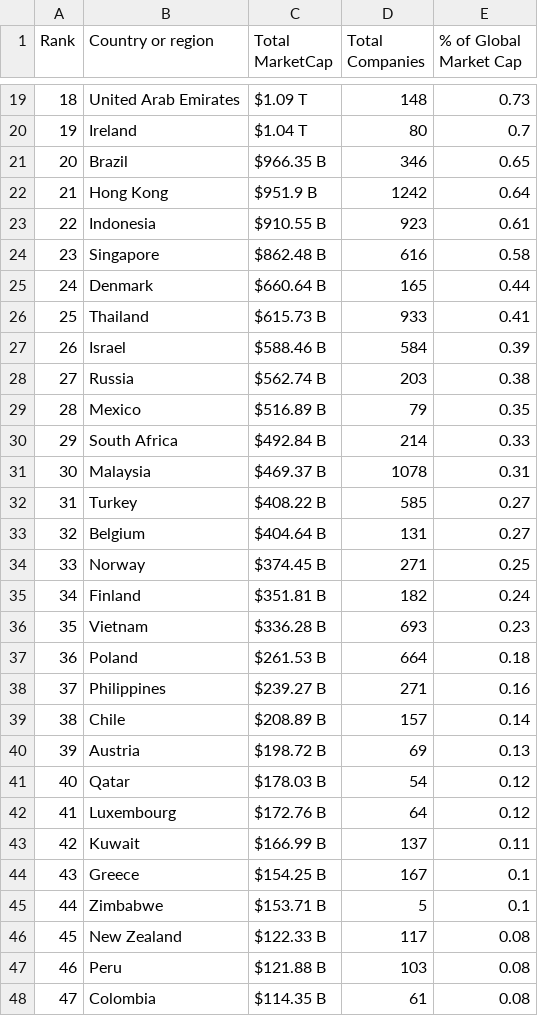
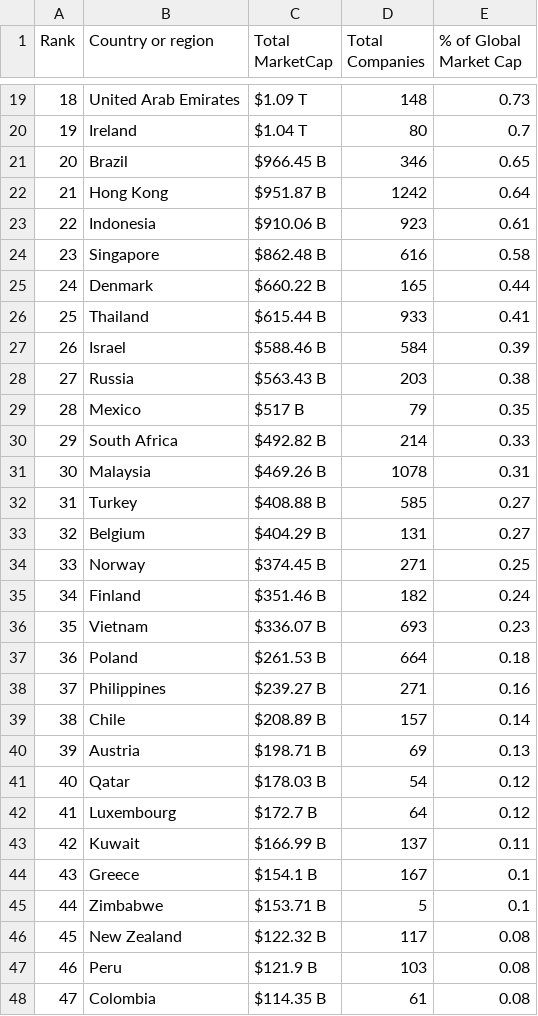
Before and after one commit to ayeeff/marketcap, a CSV file: data/countries_marketcap.csv, drawn as a sheet; only a part is shown, gaps mark what is left out; the diff covers the shown part only.

```diff
--- a/data/countries_marketcap.csv
+++ b/data/countries_marketcap.csv
@@ -20,18 +20,18 @@ Rank,Country or region,Total MarketCap,Total Companies,% of Global Market Cap
 19,Ireland,$1.04 T,80,0.7
-20,Brazil,$966.35 B,346,0.65
-21,Hong Kong,$951.9 B,1242,0.64
-22,Indonesia,$910.55 B,923,0.61
+20,Brazil,$966.45 B,346,0.65
+21,Hong Kong,$951.87 B,1242,0.64
+22,Indonesia,$910.06 B,923,0.61
 23,Singapore,$862.48 B,616,0.58
-24,Denmark,$660.64 B,165,0.44
-25,Thailand,$615.73 B,933,0.41
+24,Denmark,$660.22 B,165,0.44
+25,Thailand,$615.44 B,933,0.41
 26,Israel,$588.46 B,584,0.39
-27,Russia,$562.74 B,203,0.38
-28,Mexico,$516.89 B,79,0.35
-29,South Africa,$492.84 B,214,0.33
-30,Malaysia,$469.37 B,1078,0.31
-31,Turkey,$408.22 B,585,0.27
-32,Belgium,$404.64 B,131,0.27
+27,Russia,$563.43 B,203,0.38
+28,Mexico,$517 B,79,0.35
+29,South Africa,$492.82 B,214,0.33
+30,Malaysia,$469.26 B,1078,0.31
+31,Turkey,$408.88 B,585,0.27
+32,Belgium,$404.29 B,131,0.27
 33,Norway,$374.45 B,271,0.25
-34,Finland,$351.81 B,182,0.24
-35,Vietnam,$336.28 B,693,0.23
+34,Finland,$351.46 B,182,0.24
+35,Vietnam,$336.07 B,693,0.23
 36,Poland,$261.53 B,664,0.18
@@ -39,10 +39,10 @@ Rank,Country or region,Total MarketCap,Total Companies,% of Global Market Cap
 38,Chile,$208.89 B,157,0.14
-39,Austria,$198.72 B,69,0.13
+39,Austria,$198.71 B,69,0.13
 40,Qatar,$178.03 B,54,0.12
-41,Luxembourg,$172.76 B,64,0.12
+41,Luxembourg,$172.7 B,64,0.12
 42,Kuwait,$166.99 B,137,0.11
-43,Greece,$154.25 B,167,0.1
+43,Greece,$154.1 B,167,0.1
 44,Zimbabwe,$153.71 B,5,0.1
-45,New Zealand,$122.33 B,117,0.08
-46,Peru,$121.88 B,103,0.08
+45,New Zealand,$122.32 B,117,0.08
+46,Peru,$121.9 B,103,0.08
 47,Colombia,$114.35 B,61,0.08
```
Also changed, not shown: 15 edited cells elsewhere in this file.
